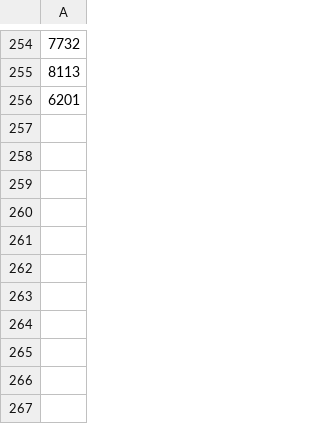
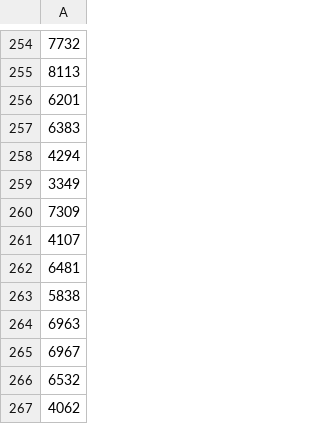
Before and after one commit to Shidrry/Chestnut-Picking, a CSV file: nikkei+.csv, drawn as a sheet; only a part is shown, gaps mark what is left out; the diff names each change by its address in the sheet, - before the commit and + after, or states it on an @@ line.

```diff
--- a/nikkei+.csv
+++ b/nikkei+.csv
+row 257: 6383
+row 258: 4294
+row 259: 3349
+row 260: 7309
+row 261: 4107
+row 262: 6481
+row 263: 5838
+row 264: 6963
+row 265: 6967
+row 266: 6532
+row 267: 4062
```
Also changed, not shown: 1 other file.
